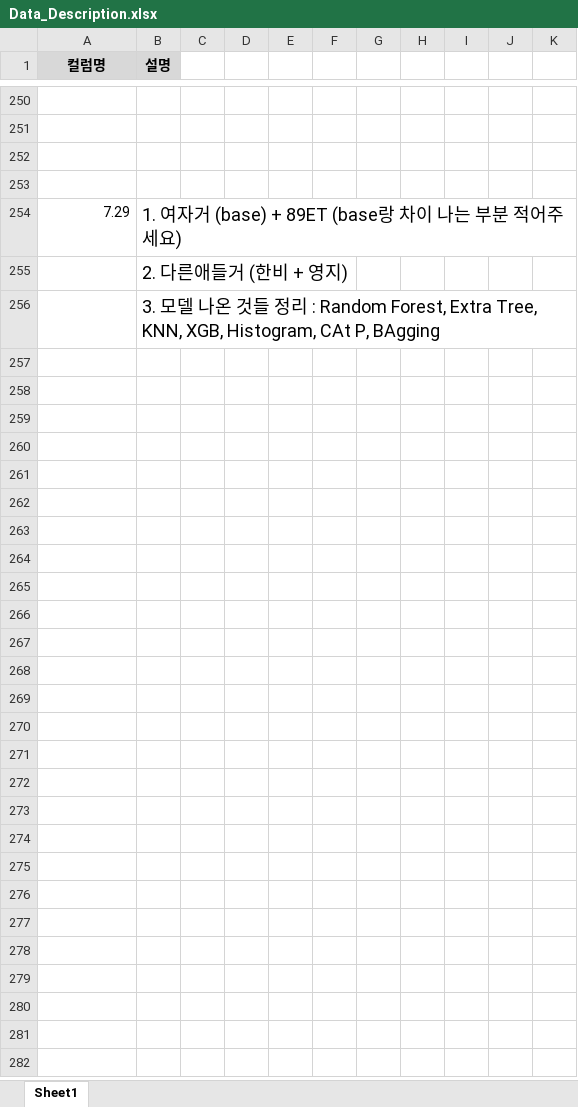
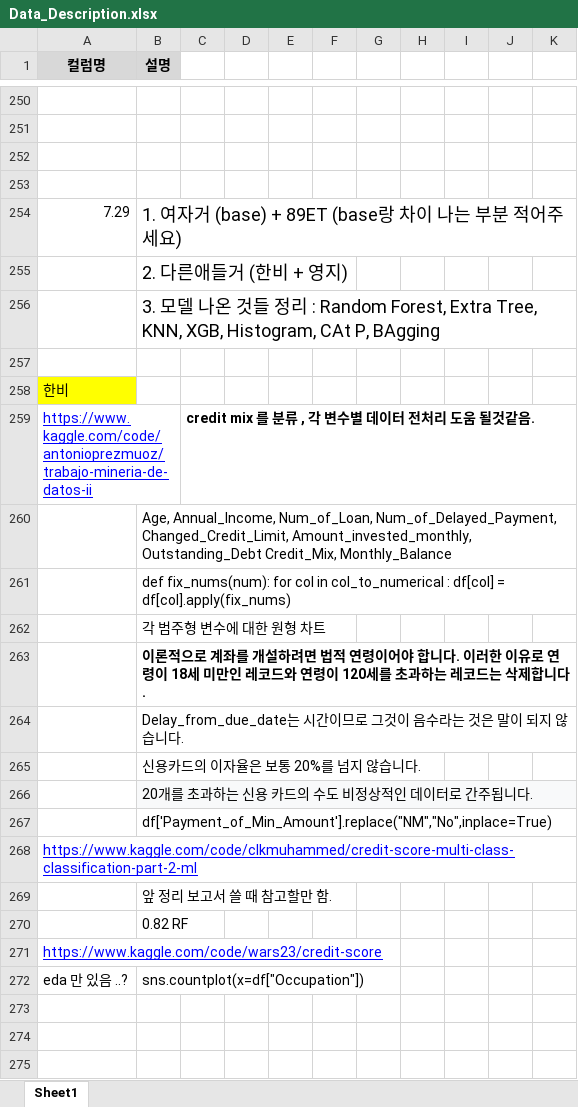
Before and after one commit to HANARONE/dh01, an Excel workbook: data/Data_Description.xlsx, sheet Sheet1, drawn as a sheet; only a part is shown, gaps mark what is left out; values as stored, in another font and other column widths than the file's, no borders; charts and pictures not drawn; the diff covers the shown part only; the diff names each change by its address in the sheet, - before the commit and + after, or states it on an @@ line.

Commit message:
update

```diff
--- a/data/Data_Description.xlsx (sheet Sheet1)
+++ b/data/Data_Description.xlsx (sheet Sheet1)
+row 257: (empty)
+row 258: 한비
+row 259: https://www.kaggle.com/code/antonioprezmuoz/trabajo-mineria-de-datos-ii |  | credit mix 를 분류 , 각 변수별 데이터 전처리 도움 될것같음.
+row 260:  | Age, Annual_Income, Num_of_Loan, Num_of_Delayed_Payment, Changed_Credit_Limit, Amount_invested_monthly, Outstanding_Debt Credit_Mix, Monthly_Balance
+row 261:  | def fix_nums(num): for col in col_to_numerical : df[col] = df[col].apply(fix_nums)
+row 262:  | 각 범주형 변수에 대한 원형 차트
+row 263:  | 이론적으로 계좌를 개설하려면 법적 연령이어야 합니다. 이러한 이유로 연령이 18세 미만인 레코드와 연령이 120세를 초과하는 레코드는 삭제합니다.
+row 264:  | Delay_from_due_date는 시간이므로 그것이 음수라는 것은 말이 되지 않습니다.
+row 265:  | 신용카드의 이자율은 보통 20%를 넘지 않습니다.
+row 266:  | 20개를 초과하는 신용 카드의 수도 비정상적인 데이터로 간주됩니다.
+row 267:  | df['Payment_of_Min_Amount'].replace("NM","No",inplace=True)
+row 268: https://www.kaggle.com/code/clkmuhammed/credit-score-multi-class-classification-part-2-ml
+row 269:  | 앞 정리 보고서 쓸 때 참고할만 함.
+row 270:  | 0.82 RF
+row 271: https://www.kaggle.com/code/wars23/credit-score
+row 272: eda 만 있음 ..? | sns.countplot(x=df["Occupation"])
+row 273: (empty)
+row 274: (empty)
+row 275: (empty)
```
Also changed, not shown: 73 added rows elsewhere in this sheet, charts or pictures.
